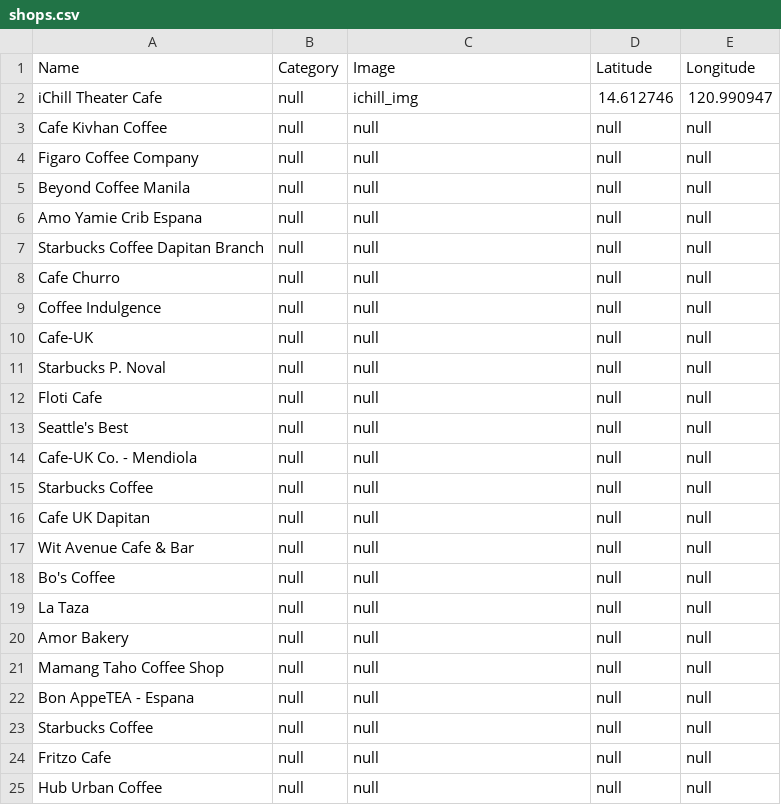
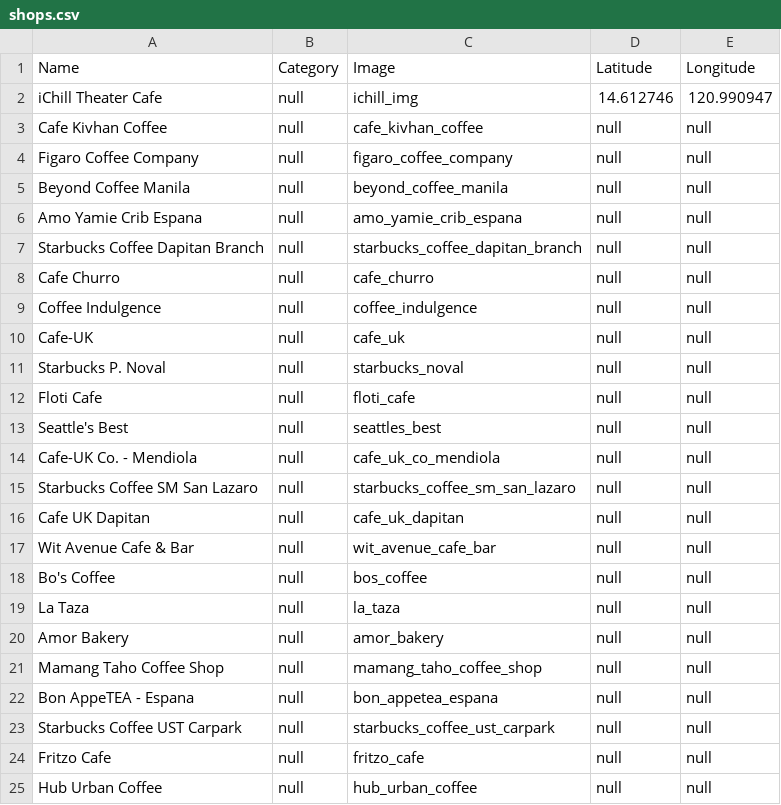
Before and after one commit to John-Senga/Tiger-Cup, a CSV file: app/src/main/assets/shops.csv, drawn as a sheet.

Commit message:
Added shop images

```diff
--- a/app/src/main/assets/shops.csv
+++ b/app/src/main/assets/shops.csv
@@ -2,24 +2,24 @@ Name,Category,Image,Latitude,Longitude
 iChill Theater Cafe,null,ichill_img,14.612746,120.990947
-Cafe Kivhan Coffee,null,null,null,null
-Figaro Coffee Company,null,null,null,null
-Beyond Coffee Manila,null,null,null,null
-Amo Yamie Crib Espana,null,null,null,null
-Starbucks Coffee Dapitan Branch,null,null,null,null
-Cafe Churro,null,null,null,null
-Coffee Indulgence,null,null,null,null
-Cafe-UK,null,null,null,null
-Starbucks P. Noval,null,null,null,null
-Floti Cafe,null,null,null,null
-Seattle's Best,null,null,null,null
-Cafe-UK Co. - Mendiola,null,null,null,null
-Starbucks Coffee,null,null,null,null
-Cafe UK Dapitan,null,null,null,null
-Wit Avenue Cafe & Bar,null,null,null,null
-Bo's Coffee,null,null,null,null
-La Taza,null,null,null,null
-Amor Bakery,null,null,null,null
-Mamang Taho Coffee Shop,null,null,null,null
-Bon AppeTEA - Espana,null,null,null,null
-Starbucks Coffee,null,null,null,null
-Fritzo Cafe,null,null,null,null
-Hub Urban Coffee,null,null,null,null
+Cafe Kivhan Coffee,null,cafe_kivhan_coffee,null,null
+Figaro Coffee Company,null,figaro_coffee_company,null,null
+Beyond Coffee Manila,null,beyond_coffee_manila,null,null
+Amo Yamie Crib Espana,null,amo_yamie_crib_espana,null,null
+Starbucks Coffee Dapitan Branch,null,starbucks_coffee_dapitan_branch,null,null
+Cafe Churro,null,cafe_churro,null,null
+Coffee Indulgence,null,coffee_indulgence,null,null
+Cafe-UK,null,cafe_uk,null,null
+Starbucks P. Noval,null,starbucks_noval,null,null
+Floti Cafe,null,floti_cafe,null,null
+Seattle's Best,null,seattles_best,null,null
+Cafe-UK Co. - Mendiola,null,cafe_uk_co_mendiola,null,null
+Starbucks Coffee SM San Lazaro,null,starbucks_coffee_sm_san_lazaro,null,null
+Cafe UK Dapitan,null,cafe_uk_dapitan,null,null
+Wit Avenue Cafe & Bar,null,wit_avenue_cafe_bar,null,null
+Bo's Coffee,null,bos_coffee,null,null
+La Taza,null,la_taza,null,null
+Amor Bakery,null,amor_bakery,null,null
+Mamang Taho Coffee Shop,null,mamang_taho_coffee_shop,null,null
+Bon AppeTEA - Espana,null,bon_appetea_espana,null,null
+Starbucks Coffee UST Carpark,null,starbucks_coffee_ust_carpark,null,null
+Fritzo Cafe,null,fritzo_cafe,null,null
+Hub Urban Coffee,null,hub_urban_coffee,null,null
```
Also changed, not shown: 24 other files.
